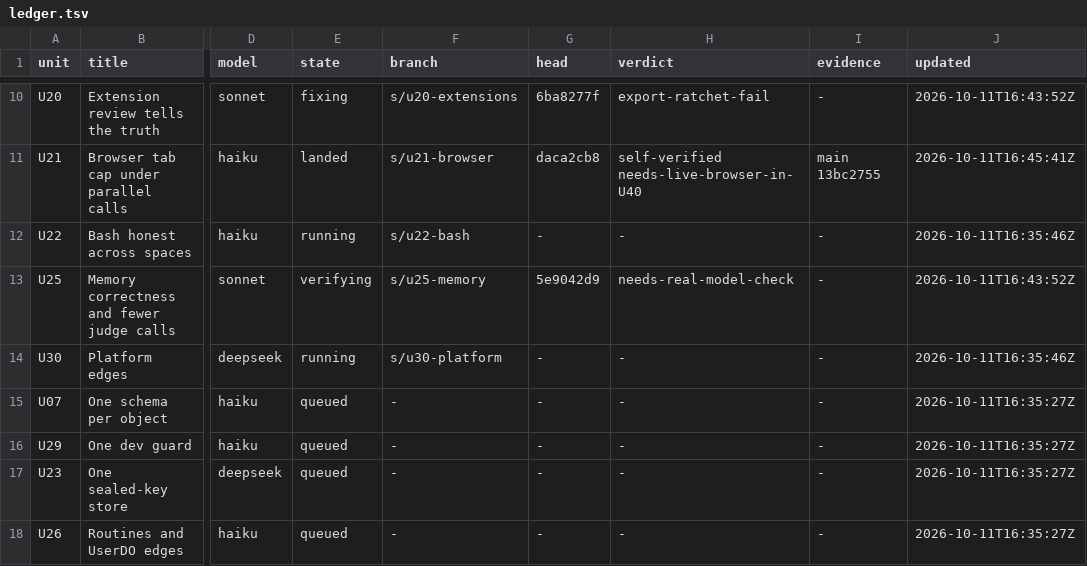
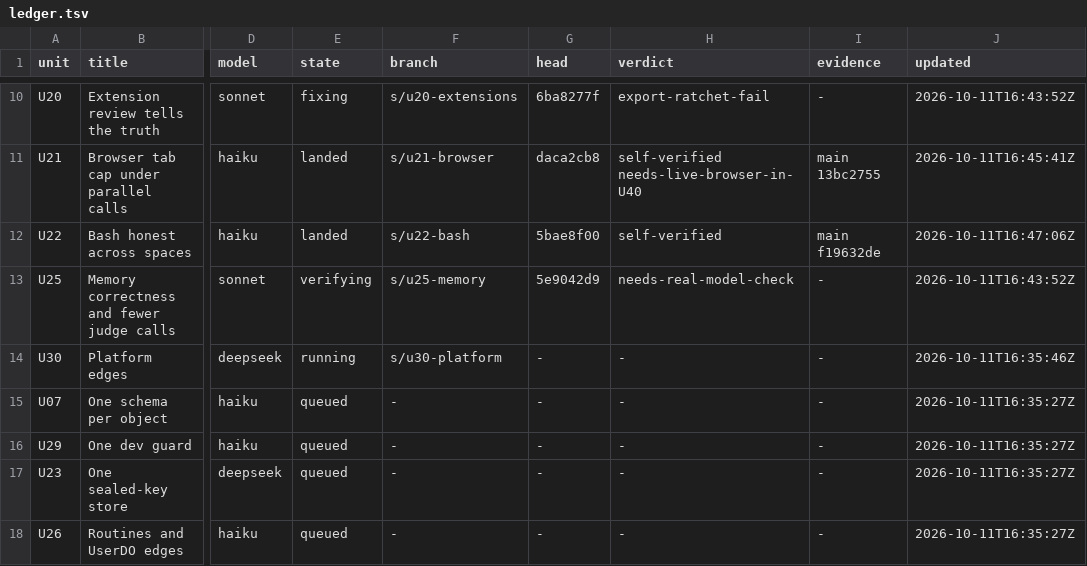
Before and after one commit to keyurbodar/kiko, a TSV file: issues/ledger.tsv, drawn as a sheet; only a part is shown, gaps mark what is left out; the diff names each change by its address in the sheet, - before the commit and + after, or states it on an @@ line.

```diff
--- a/issues/ledger.tsv
+++ b/issues/ledger.tsv
-E12 (state): running
+E12 (state): landed
-G12 (head): -
+G12 (head): 5bae8f00
-H12 (verdict): -
+H12 (verdict): self-verified
-I12 (evidence): -
+I12 (evidence): main f19632de
-J12 (updated): 2026-10-11T16:35:46Z
+J12 (updated): 2026-10-11T16:47:06Z
```
Also changed, not shown: issues/decisions.tsv, 1 other file.
